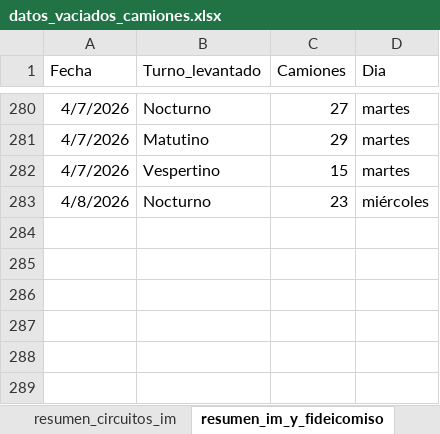
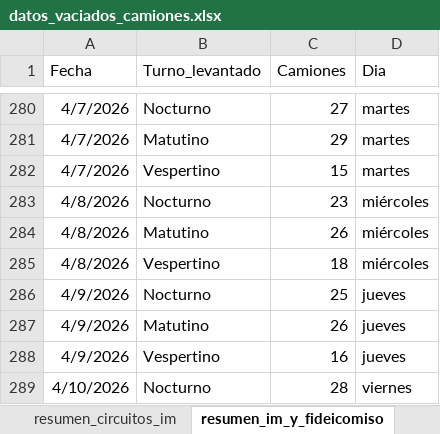
Before and after one commit to liottinicolas/APP_nuevoinforme, an Excel workbook: scripts/visitados/datos_vaciados_camiones.xlsx, sheet resumen_im_y_fideicomiso, drawn as a sheet; only a part is shown, gaps mark what is left out; values as stored, in another font and other column widths than the file's, no borders; the diff names each change by its address in the sheet, - before the commit and + after, or states it on an @@ line.

```diff
--- a/scripts/visitados/datos_vaciados_camiones.xlsx (sheet resumen_im_y_fideicomiso)
+++ b/scripts/visitados/datos_vaciados_camiones.xlsx (sheet resumen_im_y_fideicomiso)
+row 284: 4/8/2026 | Matutino | 26 | miércoles
+row 285: 4/8/2026 | Vespertino | 18 | miércoles
+row 286: 4/9/2026 | Nocturno | 25 | jueves
+row 287: 4/9/2026 | Matutino | 26 | jueves
+row 288: 4/9/2026 | Vespertino | 16 | jueves
+row 289: 4/10/2026 | Nocturno | 28 | viernes
```
Also changed, not shown: sheet vaciados_imyfideicomiso, sheet vaciados_im, sheet resumen_circuitos_im, 45 other files.
